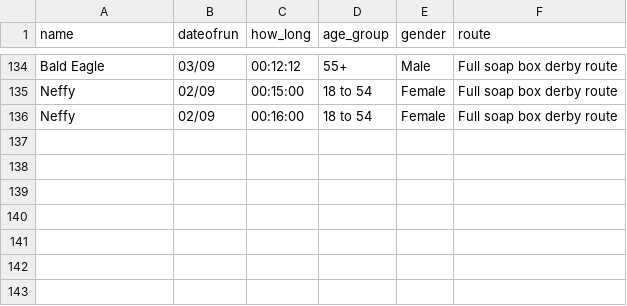
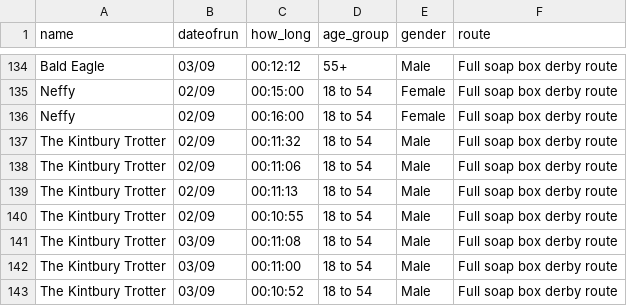
Before and after one commit to DuxfordSBD/duxfordsbd.github.io, a CSV file: _data/couch_to_soap_box_2021.csv, drawn as a sheet; only a part is shown, gaps mark what is left out; the diff names each change by its address in the sheet, - before the commit and + after, or states it on an @@ line.

```diff
--- a/_data/couch_to_soap_box_2021.csv
+++ b/_data/couch_to_soap_box_2021.csv
+row 137: The Kintbury Trotter | 02/09 | 00:11:32 | 18 to 54 | Male | Full soap box derby route
+row 138: The Kintbury Trotter | 02/09 | 00:11:06 | 18 to 54 | Male | Full soap box derby route
+row 139: The Kintbury Trotter | 02/09 | 00:11:13 | 18 to 54 | Male | Full soap box derby route
+row 140: The Kintbury Trotter | 02/09 | 00:10:55 | 18 to 54 | Male | Full soap box derby route
+row 141: The Kintbury Trotter | 03/09 | 00:11:08 | 18 to 54 | Male | Full soap box derby route
+row 142: The Kintbury Trotter | 03/09 | 00:11:00 | 18 to 54 | Male | Full soap box derby route
+row 143: The Kintbury Trotter | 03/09 | 00:10:52 | 18 to 54 | Male | Full soap box derby route
```
Also changed, not shown: _data/c2sbd-2021/the_kintbury_trotter.csv, 1 other file.
